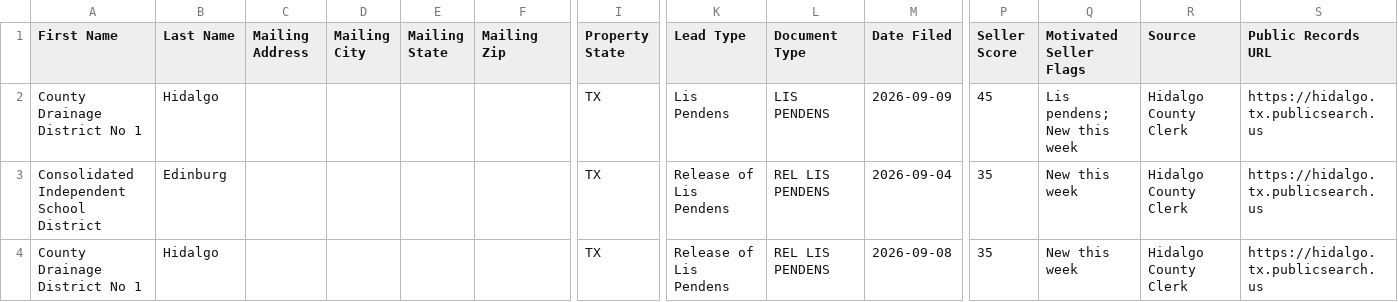
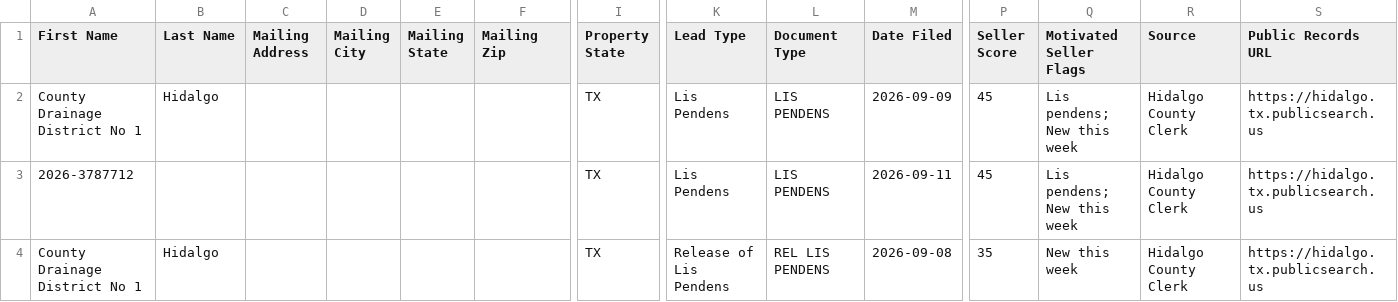
Before and after one commit to martinherrerajr33-source/Hidalgo-leads, a CSV file: data/ghl_import.csv, drawn as a sheet; only a part is shown, gaps mark what is left out; removed rows and columns are numbered as before the commit, all else as after; rows hold the shown columns only; the diff names each change by its address in the sheet, - before the commit and + after, or states it on an @@ line.

```diff
--- a/data/ghl_import.csv
+++ b/data/ghl_import.csv
-row 3: Consolidated Independent School District | Edinburg |  |  |  |  | TX | Release of Lis Pendens | REL LIS PENDENS | 2026-09-04 | 35 | New this week | Hidalgo County Clerk | https://hidalgo.tx.publicsearch.us
+row 3: 2026-3787712 |  |  |  |  |  | TX | Lis Pendens | LIS PENDENS | 2026-09-11 | 45 | Lis pendens; New this week | Hidalgo County Clerk | https://hidalgo.tx.publicsearch.us
```
Also changed, not shown: 2 other files.
